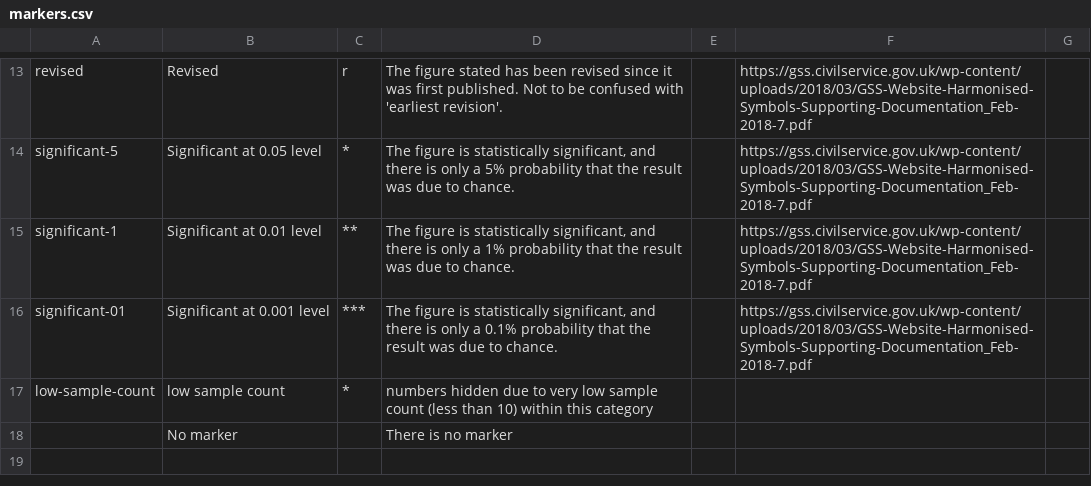
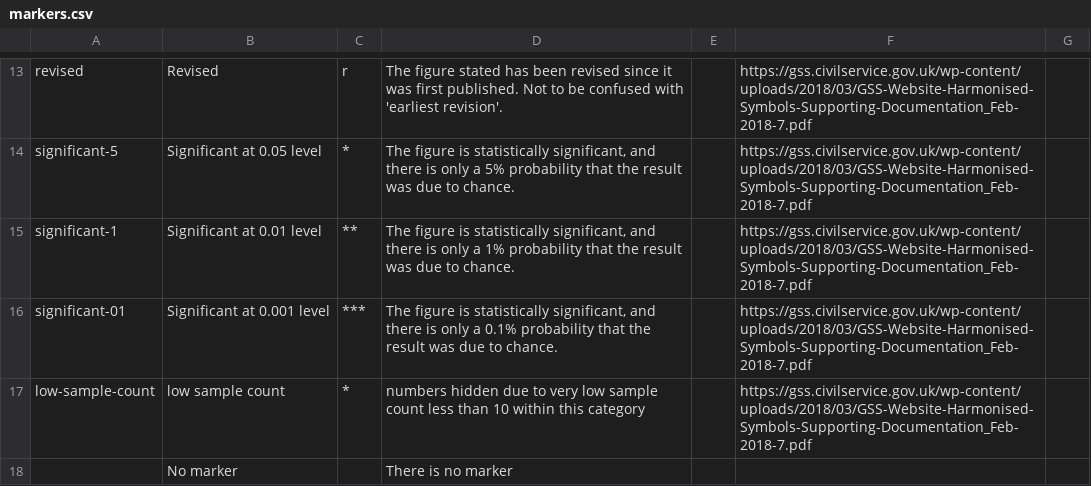
Before and after one commit to GSS-Cogs/ref_common, a CSV file: codelists/markers.csv, drawn as a sheet; only a part is shown, gaps mark what is left out.

Commit message:
Update markers.csv

```diff
--- a/codelists/markers.csv
+++ b/codelists/markers.csv
@@ -30,3 +30,3 @@ significant-01,Significant at 0.001 level,***,"The figure is statistically signi
 result was due to chance.",,https://gss.civilservice.gov.uk/wp-content/uploads/2018/03/GSS-Website-Harmonised-Symbols-Supporting-Documentation_Feb-2018-7.pdf,
-low-sample-count,low sample count,*,numbers hidden due to very low sample count (less than 10) within this category,,,
+low-sample-count,low sample count,*,numbers hidden due to very low sample count less than 10 within this category,,https://gss.civilservice.gov.uk/wp-content/uploads/2018/03/GSS-Website-Harmonised-Symbols-Supporting-Documentation_Feb-2018-7.pdf,
 ,No marker,,There is no marker,,,,
```
